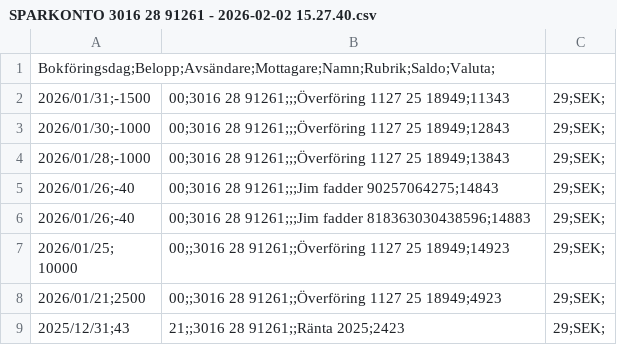
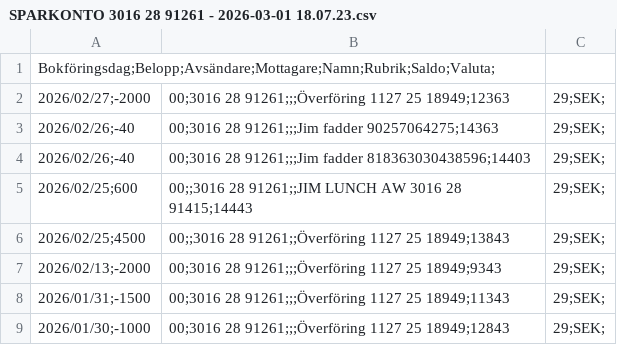
Before and after one commit to jimbengtsson1992/expenses_app, a CSV file: assets/data/SPARKONTO 3016 28 91261 - 2026-03-01 18.07.23.csv (was assets/data/SPARKONTO 3016 28 91261 - 2026-02-02 15.27.40.csv), drawn as a sheet; only a part is shown; the shorter side is filled out with more unchanged rows; the diff names each change by its address in the sheet, - before the commit and + after, or states it on an @@ line.

```diff
--- a/assets/data/SPARKONTO 3016 28 91261 - 2026-02-02 15.27.40.csv
+++ b/assets/data/SPARKONTO 3016 28 91261 - 2026-03-01 18.07.23.csv
+row 2: 2026/02/27;-2000 | 00;3016 28 91261;;;Överföring 1127 25 18949;12363 | 29;SEK;
+row 3: 2026/02/26;-40 | 00;3016 28 91261;;;Jim fadder 90257064275;14363 | 29;SEK;
+row 4: 2026/02/26;-40 | 00;3016 28 91261;;;Jim fadder 818363030438596;14403 | 29;SEK;
+row 5: 2026/02/25;600 | 00;;3016 28 91261;;JIM LUNCH AW 3016 28 91415;14443 | 29;SEK;
+row 6: 2026/02/25;4500 | 00;;3016 28 91261;;Överföring 1127 25 18949;13843 | 29;SEK;
+row 7: 2026/02/13;-2000 | 00;3016 28 91261;;;Överföring 1127 25 18949;9343 | 29;SEK;
```
Also changed, not shown: assets/data/PERSONKONTO 1127 25 18949 - 2026-03-01 18.07.05.csv, assets/data/PERSONKONTO 1127 25 18957 - 2026-03-01 13.32.57.csv, 5 other files.
